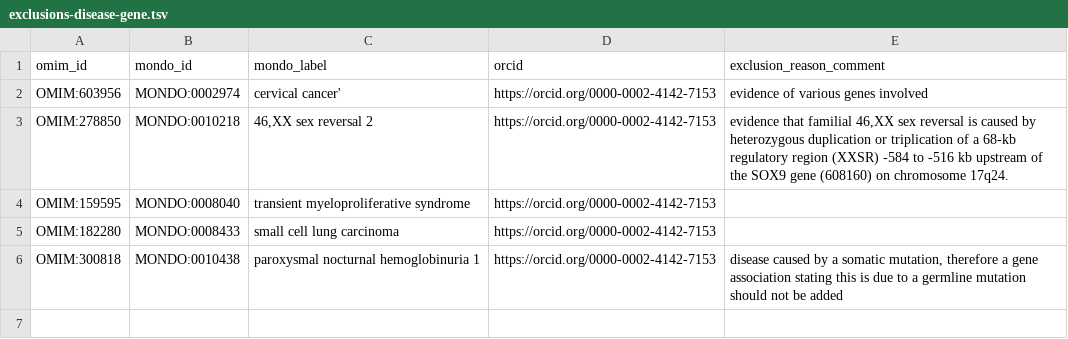
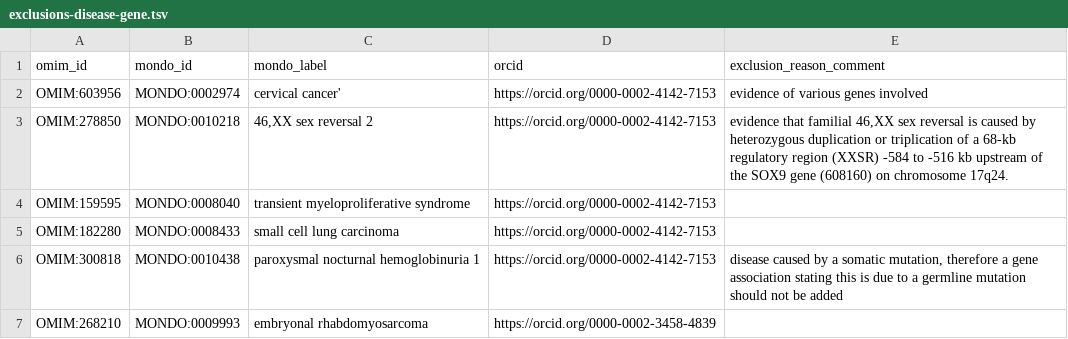
Before and after one commit to monarch-initiative/omim, a TSV file: data/exclusions-disease-gene.tsv, drawn as a sheet.

Commit message:
Update exclusions-disease-gene.tsv
add new gene association to exclusion file

```diff
--- a/data/exclusions-disease-gene.tsv
+++ b/data/exclusions-disease-gene.tsv
@@ -6 +6,2 @@ OMIM:182280	MONDO:0008433	small cell lung carcinoma	https://orcid.org/0000-0002-
 OMIM:300818	MONDO:0010438	paroxysmal nocturnal hemoglobinuria 1	https://orcid.org/0000-0002-4142-7153	"disease caused by a somatic mutation, therefore a gene association stating this is due to a germline mutation should not be added"
+OMIM:268210	MONDO:0009993	embryonal rhabdomyosarcoma	https://orcid.org/0000-0002-3458-4839
```
